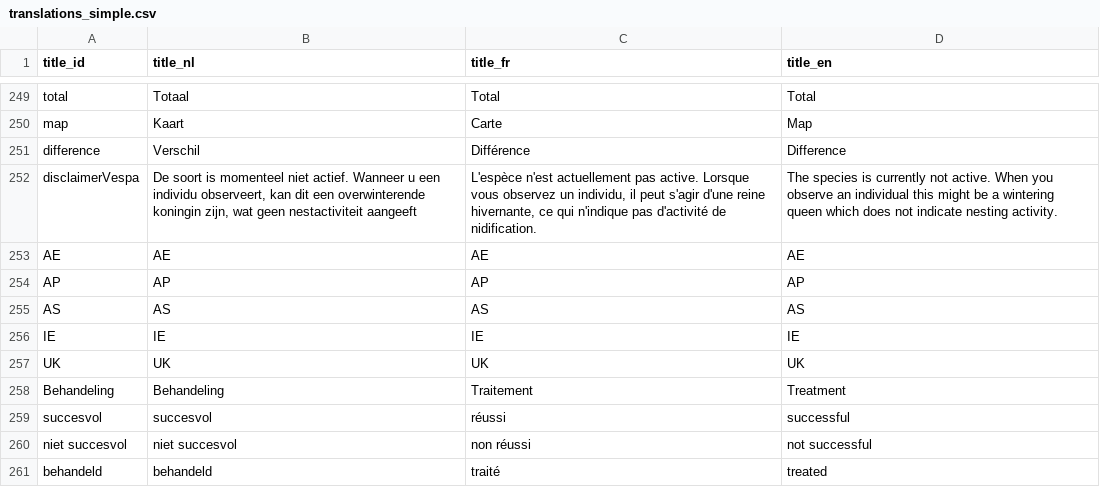
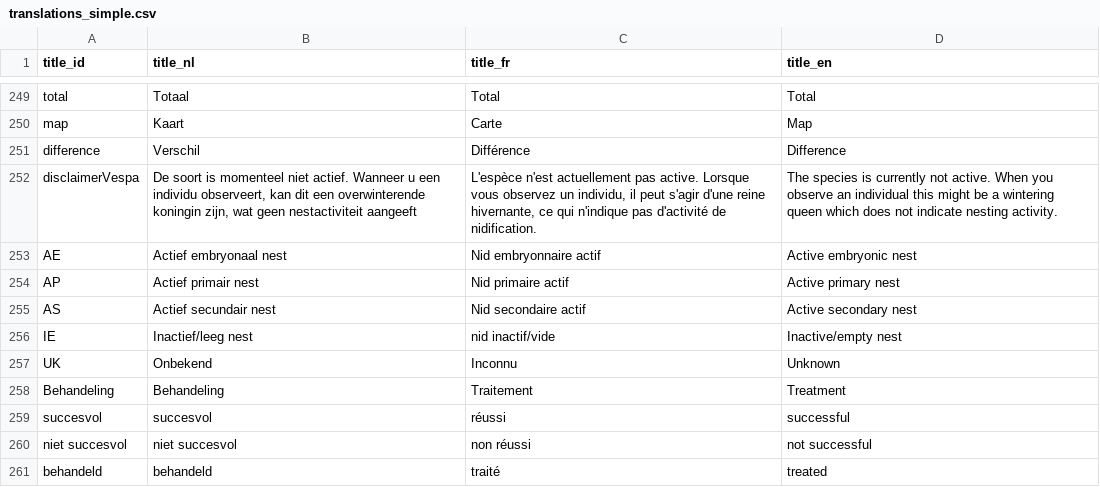
Before and after one commit to inbo/aspbo, a CSV file: data/output/UAT_direct/translations_simple.csv, drawn as a sheet; only a part is shown, gaps mark what is left out.

Commit message:
Update vespa nest translations

```diff
--- a/data/output/UAT_direct/translations_simple.csv
+++ b/data/output/UAT_direct/translations_simple.csv
@@ -252,7 +252,7 @@ difference;Verschil;Différence;Difference
 disclaimerVespa;De soort is momenteel niet actief. Wanneer u een individu observeert, kan dit een overwinterende koningin zijn, wat geen nestactiviteit aangeeft;L'espèce n'est actuellement pas active. Lorsque vous observez un individu, il peut s'agir d'une reine hivernante, ce qui n'indique pas d'activité de nidification.;The species is currently not active. When you observe an individual this might be a wintering queen which does not indicate nesting activity.
-AE;AE;AE;AE
-AP;AP;AP;AP
-AS;AS;AS;AS
-IE;IE;IE;IE
-UK;UK;UK;UK
+AE;Actief embryonaal nest;Nid embryonnaire actif;Active embryonic nest
+AP;Actief primair nest;Nid primaire actif;Active primary nest
+AS;Actief secundair nest;Nid secondaire actif;Active secondary nest
+IE;Inactief/leeg nest;nid inactif/vide;Inactive/empty nest
+UK;Onbekend;Inconnu;Unknown
 Behandeling;Behandeling;Traitement;Treatment
```
